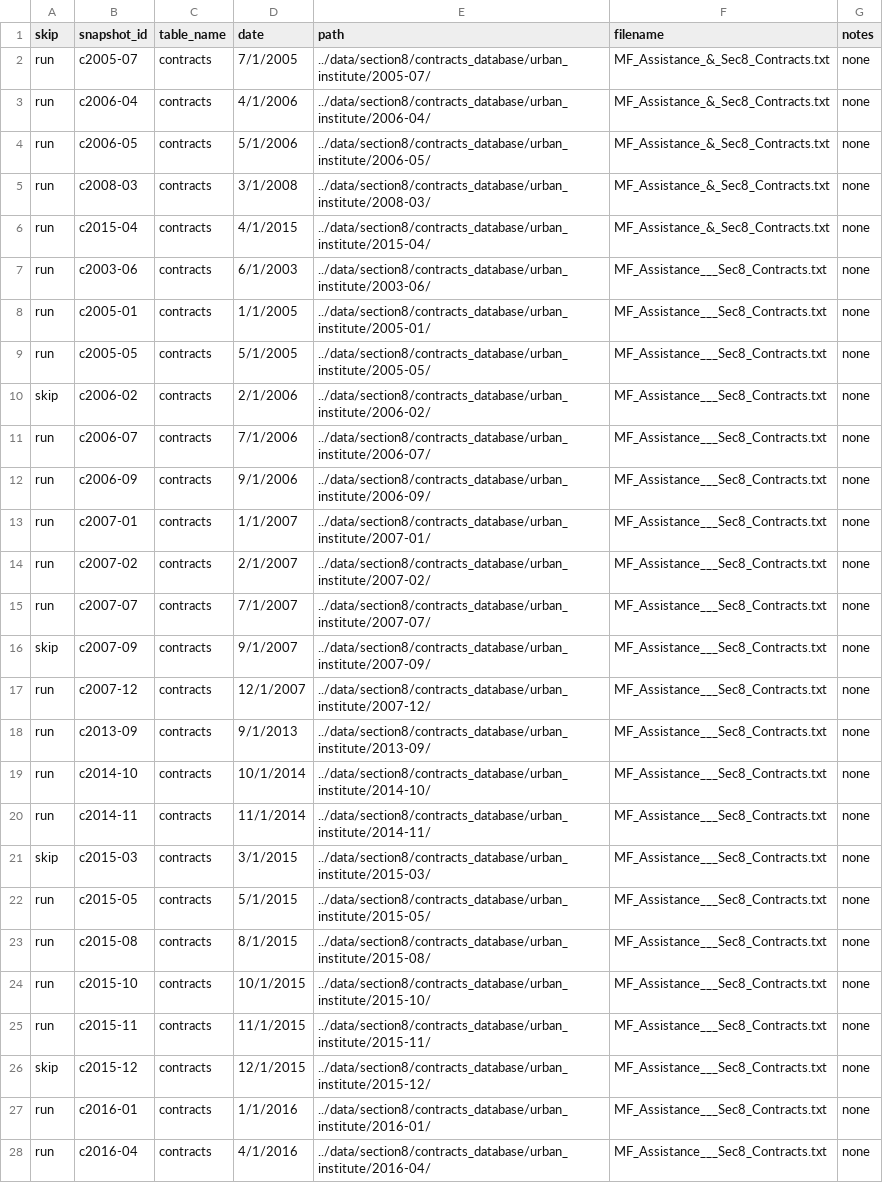
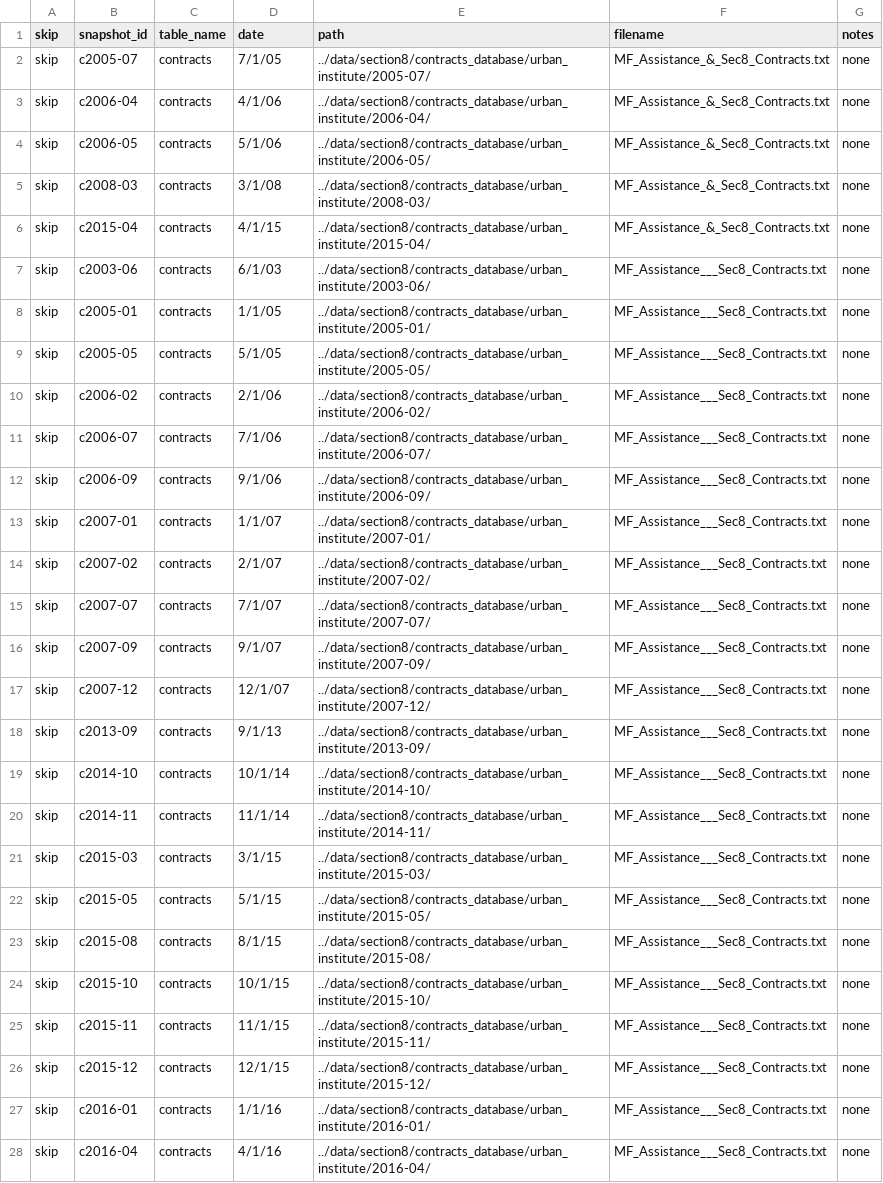
Before and after one commit to DaveDCGIS/housing-risk, a CSV file: ingestion/snapshots_manifest.csv, drawn as a sheet; only a part is shown; the diff covers the shown part only; the diff names each change by its address in the sheet, - before the commit and + after, or states it on an @@ line.

```diff
--- a/ingestion/snapshots_manifest.csv
+++ b/ingestion/snapshots_manifest.csv
-A2:A9 (skip): run
+A2:A9 (skip): skip
-D2 (date): 7/1/2005
+D2 (date): 7/1/05
-D3 (date): 4/1/2006
+D3 (date): 4/1/06
-D4 (date): 5/1/2006
+D4 (date): 5/1/06
-D5 (date): 3/1/2008
+D5 (date): 3/1/08
-D6 (date): 4/1/2015
+D6 (date): 4/1/15
-D7 (date): 6/1/2003
+D7 (date): 6/1/03
-D8 (date): 1/1/2005
+D8 (date): 1/1/05
-D9 (date): 5/1/2005
+D9 (date): 5/1/05
-D10 (date): 2/1/2006
+D10 (date): 2/1/06
-A11:A15 (skip): run
+A11:A15 (skip): skip
-D11 (date): 7/1/2006
+D11 (date): 7/1/06
-D12 (date): 9/1/2006
+D12 (date): 9/1/06
-D13 (date): 1/1/2007
+D13 (date): 1/1/07
-D14 (date): 2/1/2007
+D14 (date): 2/1/07
-D15 (date): 7/1/2007
+D15 (date): 7/1/07
-D16 (date): 9/1/2007
+D16 (date): 9/1/07
-A17:A20 (skip): run
+A17:A20 (skip): skip
-D17 (date): 12/1/2007
+D17 (date): 12/1/07
-D18 (date): 9/1/2013
+D18 (date): 9/1/13
-D19 (date): 10/1/2014
+D19 (date): 10/1/14
-D20 (date): 11/1/2014
+D20 (date): 11/1/14
-D21 (date): 3/1/2015
+D21 (date): 3/1/15
-A22:A25 (skip): run
+A22:A25 (skip): skip
-D22 (date): 5/1/2015
+D22 (date): 5/1/15
-D23 (date): 8/1/2015
+D23 (date): 8/1/15
-D24 (date): 10/1/2015
+D24 (date): 10/1/15
-D25 (date): 11/1/2015
+D25 (date): 11/1/15
-D26 (date): 12/1/2015
+D26 (date): 12/1/15
-A27:A28 (skip): run
+A27:A28 (skip): skip
-D27 (date): 1/1/2016
+D27 (date): 1/1/16
-D28 (date): 4/1/2016
+D28 (date): 4/1/16
```
Also changed, not shown: 1 added row and 58 edited cells elsewhere in this file, 2 other files.
